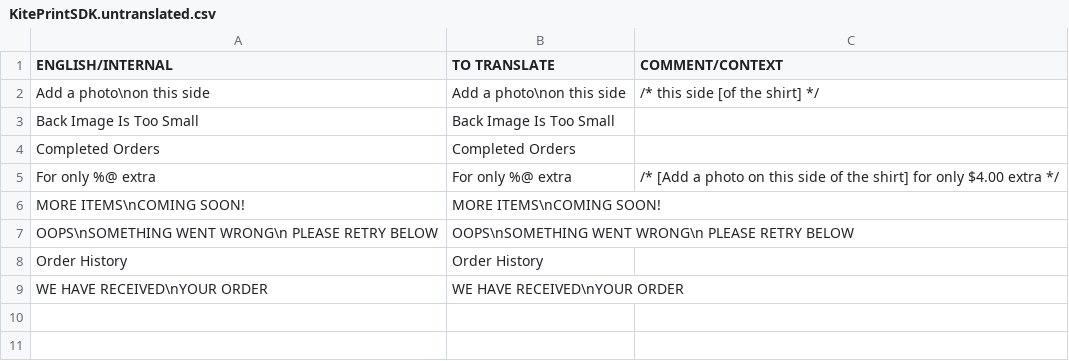
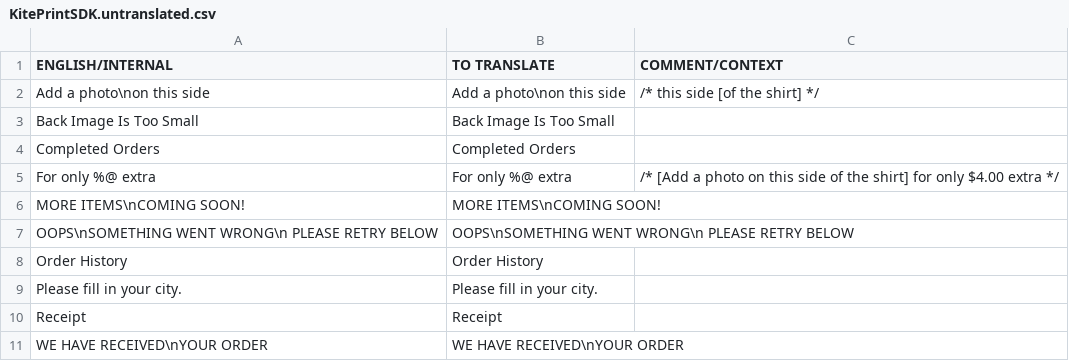
Before and after one commit to OceanLabs/iOS-Print-SDK, a CSV file: Kite-SDK/PSPrintSDK/OLKiteLocalizationResources.bundle/es.lproj/KitePrintSDK.untranslated.csv, drawn as a sheet; the diff names each change by its address in the sheet, - before the commit and + after, or states it on an @@ line.

```diff
--- a/Kite-SDK/PSPrintSDK/OLKiteLocalizationResources.bundle/es.lproj/KitePrintSDK.untranslated.csv
+++ b/Kite-SDK/PSPrintSDK/OLKiteLocalizationResources.bundle/es.lproj/KitePrintSDK.untranslated.csv
+row 9: Please fill in your city. | Please fill in your city.
+row 10: Receipt | Receipt
```
Also changed, not shown: Kite-SDK/PSPrintSDK/OLKiteLocalizationResources.bundle/de.lproj/KitePrintSDK.translated.csv, Kite-SDK/PSPrintSDK/OLKiteLocalizationResources.bundle/de.lproj/KitePrintSDK.untranslated.csv, 6 other files.
